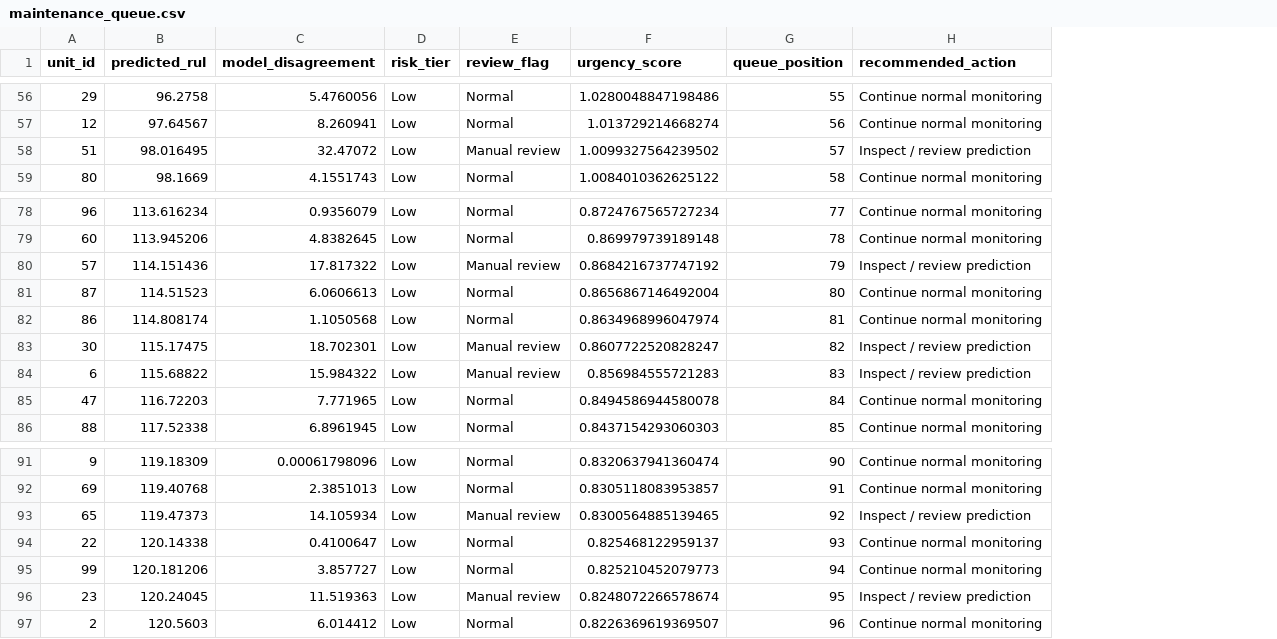
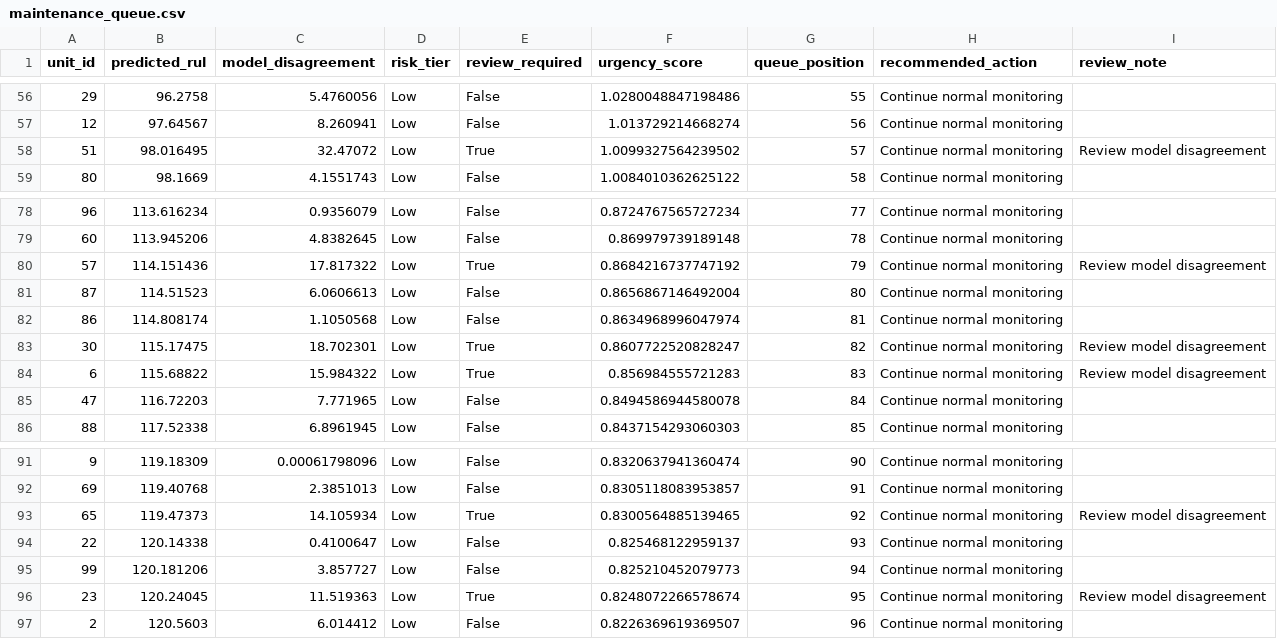
Before and after one commit to sudhakaran-srinivasan/intelligent-predictive-maintenance, a CSV file: outputs/reports/maintenance_queue.csv, drawn as a sheet; only a part is shown, gaps mark what is left out; removed rows and columns are numbered as before the commit, all else as after; the diff covers the shown part only; the diff names each change by its address in the sheet, - before the commit and + after, or states it on an @@ line.

```diff
--- a/outputs/reports/maintenance_queue.csv
+++ b/outputs/reports/maintenance_queue.csv
-column E (review_flag), rows 56-59: Normal | Normal | Manual review | Normal; rows 78-86: Normal | Normal | Manual review | Normal | Normal | Manual review | Manual review | Normal | Normal; rows 91-97: Normal | Normal | Manual review | Normal | Normal | Manual review | Normal
+column E (review_required), rows 56-59: False | False | True | False; rows 78-86: False | False | True | False | False | True | True | False | False; rows 91-97: False | False | True | False | False | True | False
+column I (review_note), row 58: Review model disagreement; rows 80-84: Review model disagreement |  |  | Review model disagreement | Review model disagreement; rows 93-96: Review model disagreement |  |  | Review model disagreement
-H58 (recommended_action): Inspect / review prediction
+H58 (recommended_action): Continue normal monitoring
-H80 (recommended_action): Inspect / review prediction
+H80 (recommended_action): Continue normal monitoring
-H83:H84 (recommended_action): Inspect / review prediction
+H83:H84 (recommended_action): Continue normal monitoring
-H93 (recommended_action): Inspect / review prediction
+H93 (recommended_action): Continue normal monitoring
-H96 (recommended_action): Inspect / review prediction
+H96 (recommended_action): Continue normal monitoring
```
Also changed, not shown: 9 edited cells elsewhere in this file, data/predictions/official_lstm_gru_test_predictions.csv, outputs/reports/maintenance_capacity_analysis.csv, 23 other files.
